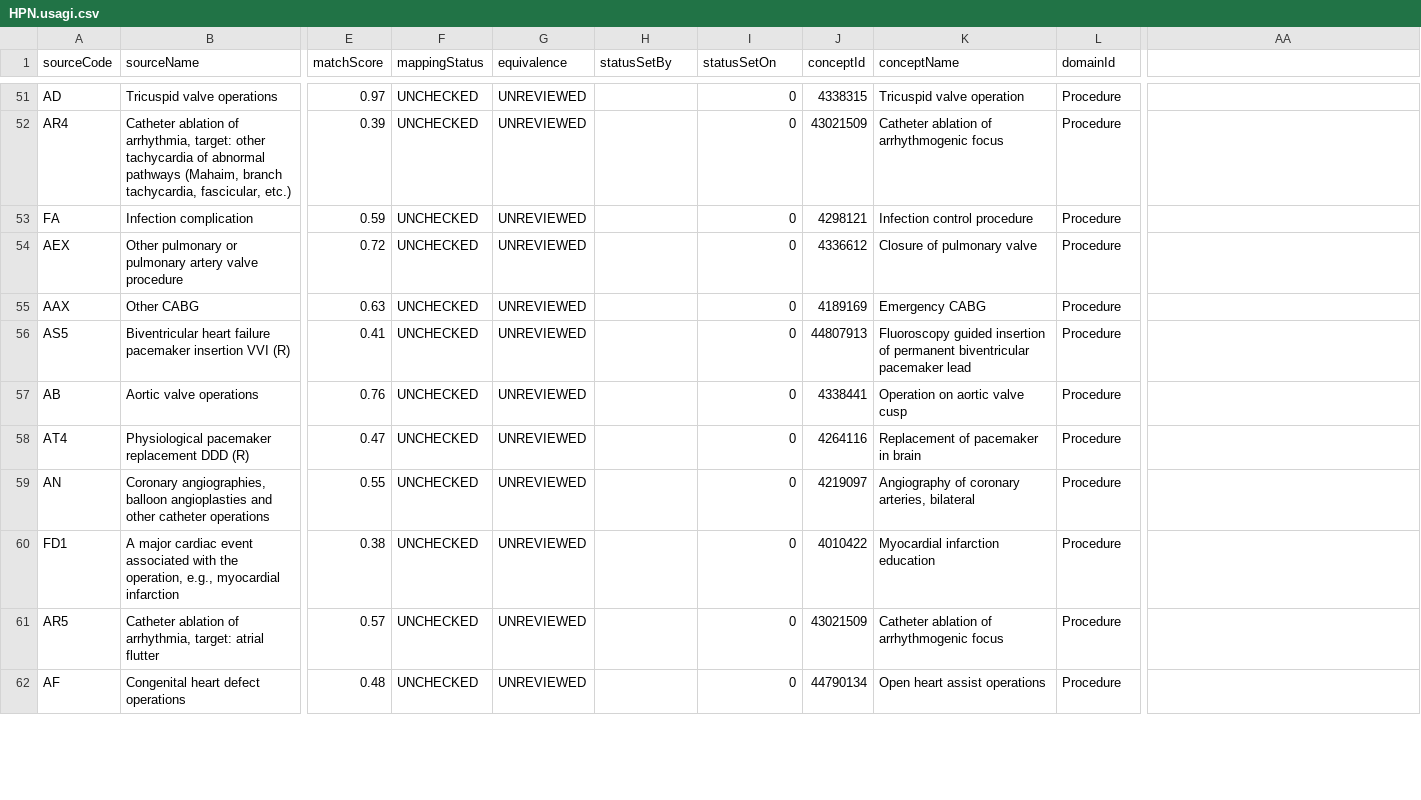
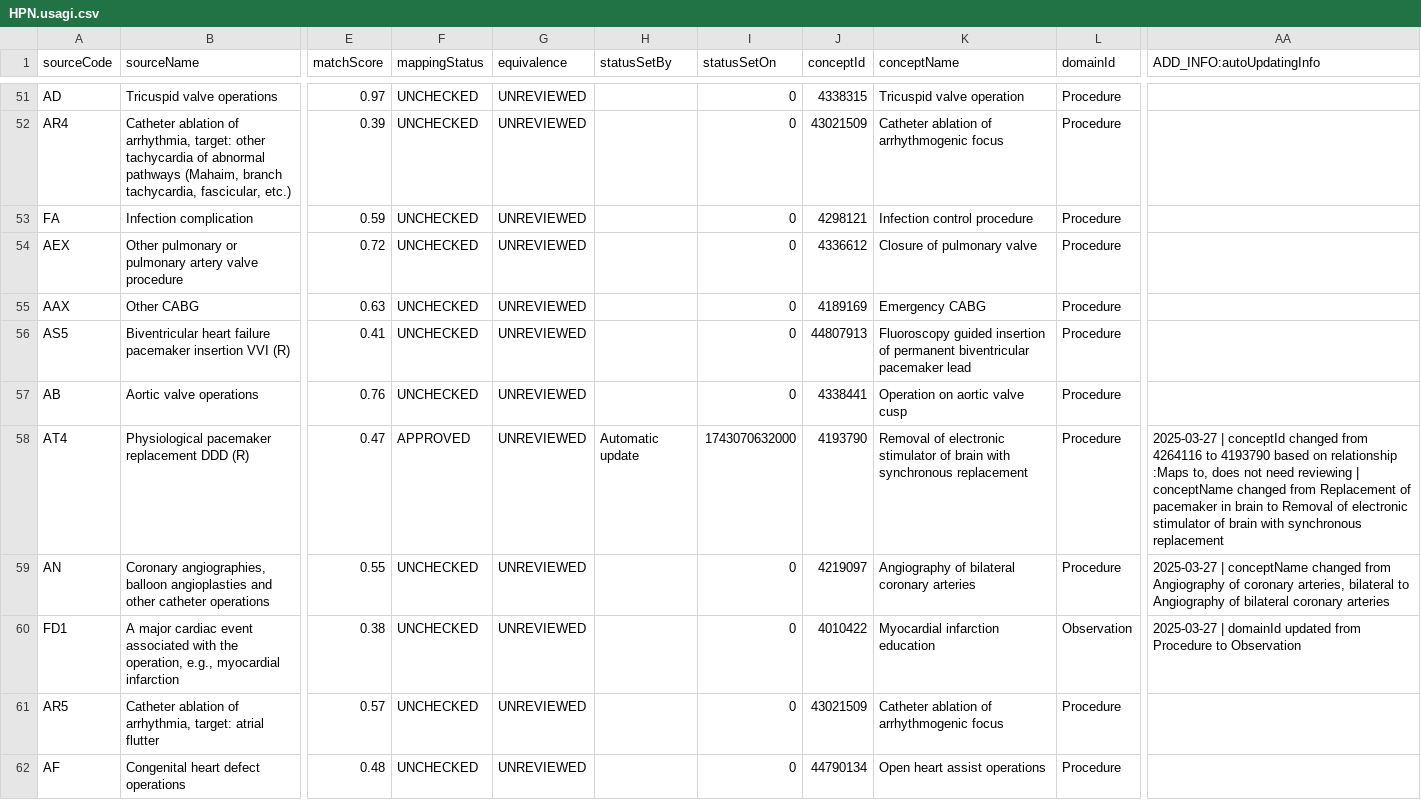
Before and after one commit to FinOMOP/FinOMOP_mappings, a CSV file: VOCABULARIES/HPN/HPN.usagi.csv, drawn as a sheet; only a part is shown, gaps mark what is left out; the diff covers the shown part only; the diff names each change by its address in the sheet, - before the commit and + after, or states it on an @@ line.

```diff
--- a/VOCABULARIES/HPN/HPN.usagi.csv
+++ b/VOCABULARIES/HPN/HPN.usagi.csv
-AA1: (empty)
+AA1: ADD_INFO:autoUpdatingInfo
-F58 (mappingStatus): UNCHECKED
+F58 (mappingStatus): APPROVED
-H58 (statusSetBy): (empty)
+H58 (statusSetBy): Automatic update
-I58 (statusSetOn): 0
+I58 (statusSetOn): 1743070632000
-J58 (conceptId): 4264116
+J58 (conceptId): 4193790
-K58 (conceptName): Replacement of pacemaker in brain
+K58 (conceptName): Removal of electronic stimulator of brain with synchronous replacement
-AA58 (ADD_INFO:autoUpdatingInfo): (empty)
+AA58 (ADD_INFO:autoUpdatingInfo): 2025-03-27 | conceptId changed from 4264116 to 4193790 based on relationship :Maps to, does not need reviewing | conceptName changed from Replacement of pacemaker in brain to Removal of electronic stimulator of brain with synchronous replacement
-K59 (conceptName): Angiography of coronary arteries, bilateral
+K59 (conceptName): Angiography of bilateral coronary arteries
-AA59 (ADD_INFO:autoUpdatingInfo): (empty)
+AA59 (ADD_INFO:autoUpdatingInfo): 2025-03-27 | conceptName changed from Angiography of coronary arteries, bilateral to Angiography of bilateral coronary arteries
-L60 (domainId): Procedure
+L60 (domainId): Observation
-AA60 (ADD_INFO:autoUpdatingInfo): (empty)
+AA60 (ADD_INFO:autoUpdatingInfo): 2025-03-27 | domainId updated from Procedure to Observation
```
Also changed, not shown: 1 added row, 1 removed row and 49 edited cells elsewhere in this file, VOCABULARIES/ICPC/ICPC.usagi.csv, VOCABULARIES/LABfi/LABfi.usagi.csv, 22 other files.
